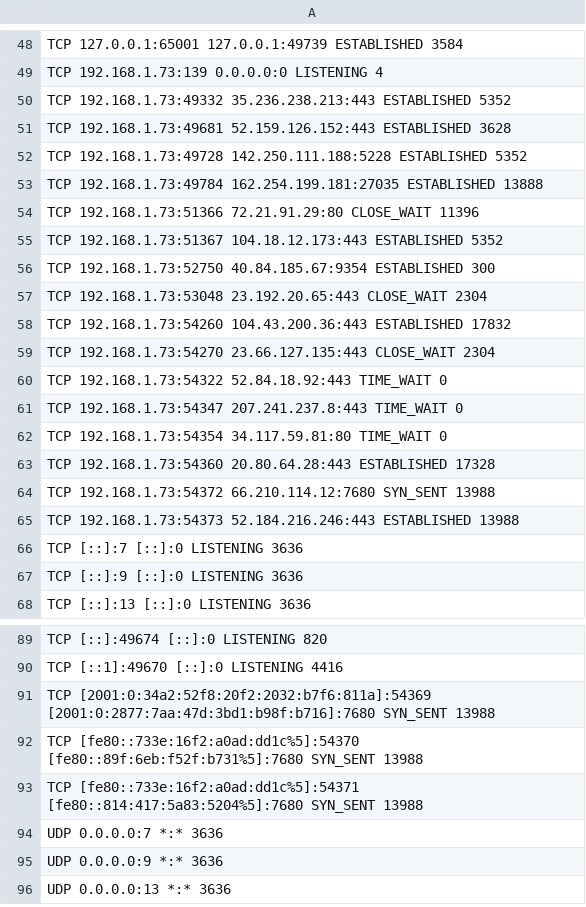
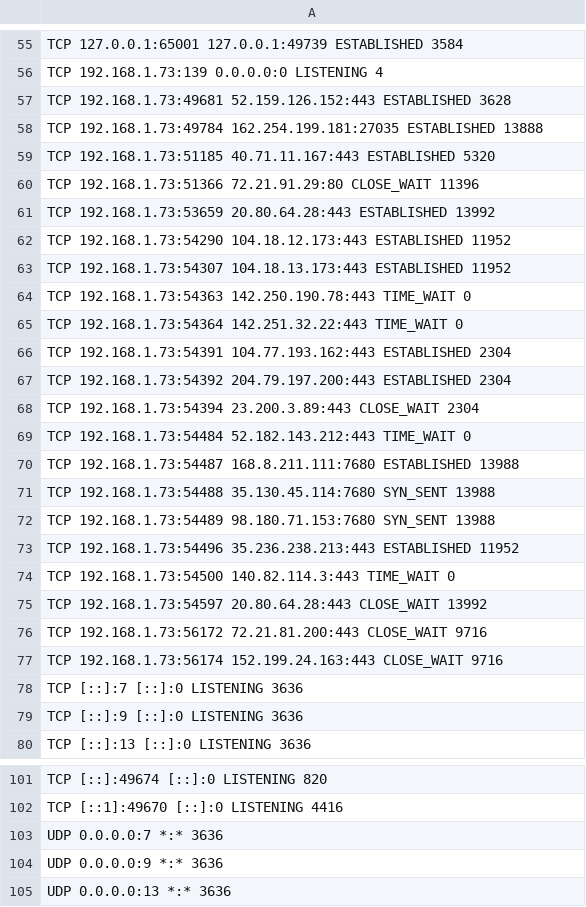
Before and after one commit to AE-001-1001/Google, a CSV file: Python/Python App/PID.csv, drawn as a sheet; only a part is shown, gaps mark what is left out; removed rows and columns are numbered as before the commit, all else as after; the diff covers the shown part only; the diff names each change by its address in the sheet, - before the commit and + after, or states it on an @@ line.

```diff
--- a/Python/Python App/PID.csv
+++ b/Python/Python App/PID.csv
-row 50: TCP 192.168.1.73:49332 35.236.238.213:443 ESTABLISHED 5352
-row 52: TCP 192.168.1.73:49728 142.250.111.188:5228 ESTABLISHED 5352
+row 59: TCP 192.168.1.73:51185 40.71.11.167:443 ESTABLISHED 5320
-A61: TCP 192.168.1.73:51367 104.18.12.173:443 ESTABLISHED 5352
+A61: TCP 192.168.1.73:53659 20.80.64.28:443 ESTABLISHED 13992
-A62: TCP 192.168.1.73:52750 40.84.185.67:9354 ESTABLISHED 300
+A62: TCP 192.168.1.73:54290 104.18.12.173:443 ESTABLISHED 11952
-A63: TCP 192.168.1.73:53048 23.192.20.65:443 CLOSE_WAIT 2304
+A63: TCP 192.168.1.73:54307 104.18.13.173:443 ESTABLISHED 11952
-A64: TCP 192.168.1.73:54260 104.43.200.36:443 ESTABLISHED 17832
+A64: TCP 192.168.1.73:54363 142.250.190.78:443 TIME_WAIT 0
-A65: TCP 192.168.1.73:54270 23.66.127.135:443 CLOSE_WAIT 2304
+A65: TCP 192.168.1.73:54364 142.251.32.22:443 TIME_WAIT 0
-A66: TCP 192.168.1.73:54322 52.84.18.92:443 TIME_WAIT 0
+A66: TCP 192.168.1.73:54391 104.77.193.162:443 ESTABLISHED 2304
-A67: TCP 192.168.1.73:54347 207.241.237.8:443 TIME_WAIT 0
+A67: TCP 192.168.1.73:54392 204.79.197.200:443 ESTABLISHED 2304
-A68: TCP 192.168.1.73:54354 34.117.59.81:80 TIME_WAIT 0
+A68: TCP 192.168.1.73:54394 23.200.3.89:443 CLOSE_WAIT 2304
-A69: TCP 192.168.1.73:54360 20.80.64.28:443 ESTABLISHED 17328
+A69: TCP 192.168.1.73:54484 52.182.143.212:443 TIME_WAIT 0
-A70: TCP 192.168.1.73:54372 66.210.114.12:7680 SYN_SENT 13988
+A70: TCP 192.168.1.73:54487 168.8.211.111:7680 ESTABLISHED 13988
-A71: TCP 192.168.1.73:54373 52.184.216.246:443 ESTABLISHED 13988
+A71: TCP 192.168.1.73:54488 35.130.45.114:7680 SYN_SENT 13988
+row 72: TCP 192.168.1.73:54489 98.180.71.153:7680 SYN_SENT 13988
+row 73: TCP 192.168.1.73:54496 35.236.238.213:443 ESTABLISHED 11952
+row 74: TCP 192.168.1.73:54500 140.82.114.3:443 TIME_WAIT 0
+row 75: TCP 192.168.1.73:54597 20.80.64.28:443 CLOSE_WAIT 13992
+row 76: TCP 192.168.1.73:56172 72.21.81.200:443 CLOSE_WAIT 9716
+row 77: TCP 192.168.1.73:56174 152.199.24.163:443 CLOSE_WAIT 9716
-row 91: TCP [2001:0:34a2:52f8:20f2:2032:b7f6:811a]:54369 [2001:0:2877:7aa:47d:3bd1:b98f:b716]:7680 SYN_SENT 13988
-row 92: TCP [fe80::733e:16f2:a0ad:dd1c%5]:54370 [fe80::89f:6eb:f52f:b731%5]:7680 SYN_SENT 13988
-row 93: TCP [fe80::733e:16f2:a0ad:dd1c%5]:54371 [fe80::814:417:5a83:5204%5]:7680 SYN_SENT 13988
```
Also changed, not shown: 10 added rows, 2 removed rows, 2 moved rows and 17 edited cells elsewhere in this file, 4 other files.
